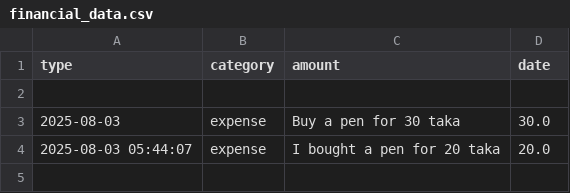
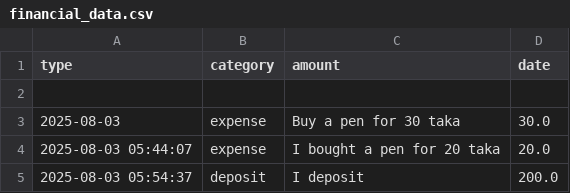
Before and after one commit to ankon35/SmartSpend, a CSV file: financial_data.csv, drawn as a sheet.

```diff
--- a/financial_data.csv
+++ b/financial_data.csv
@@ -4 +4,2 @@ type,               category,                                       amount,
 2025-08-03 05:44:07,expense,I bought a pen for 20 taka,20.0
+2025-08-03 05:54:37,deposit,I deposit,200.0
```
Also changed, not shown: 1 other file.
